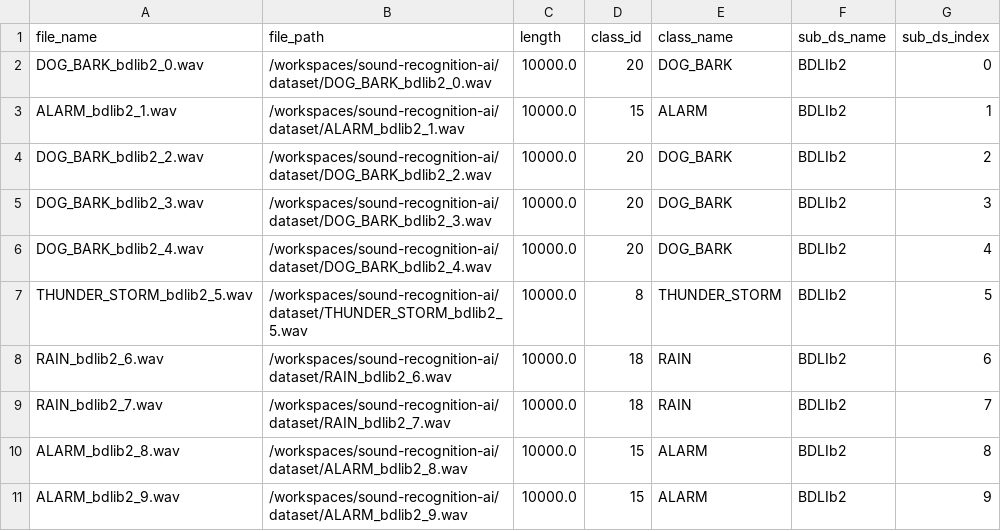
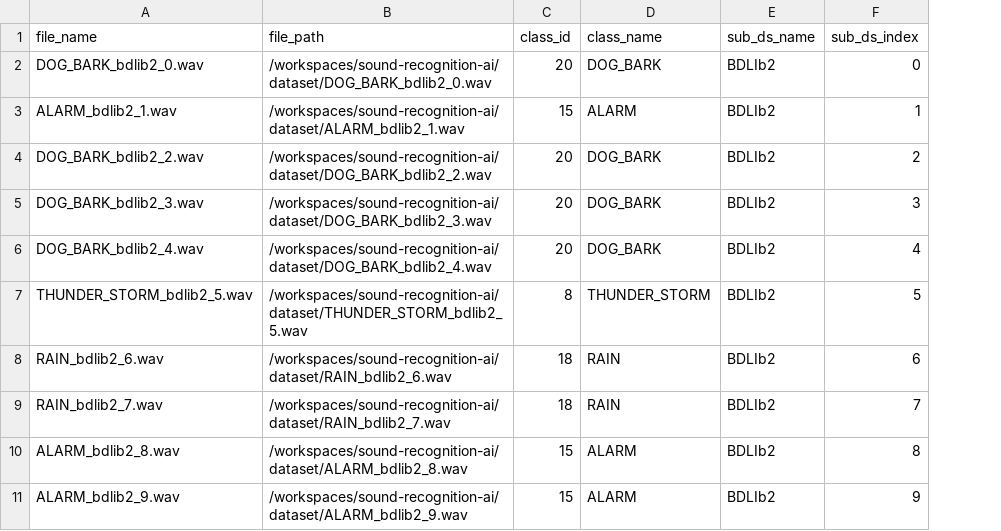
Before and after one commit to FitHanu/sound-recognition-ai, a CSV file: python/ds/meta/bdlib2.filtered.csv, drawn as a sheet; only a part is shown; the diff names each change by its address in the sheet, - before the commit and + after, or states it on an @@ line.

```diff
--- a/python/ds/meta/bdlib2.filtered.csv
+++ b/python/ds/meta/bdlib2.filtered.csv
-column C (length), rows 2-11: all 10000.0
```
Also changed, not shown: python/classes.csv, python/ds/meta/esc50.filtered.csv, 17 other files.
